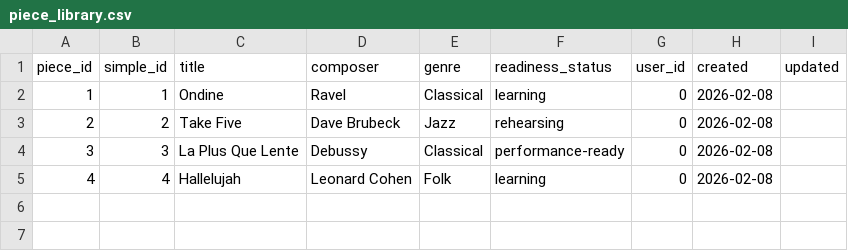
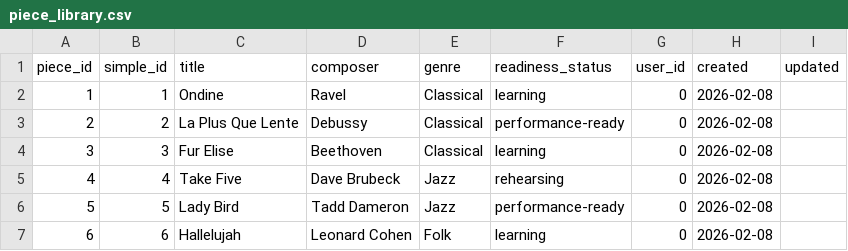
Before and after one commit to Kezxz/RepertoireReady, a CSV file: data/piece_library.csv, drawn as a sheet.

```diff
--- a/data/piece_library.csv
+++ b/data/piece_library.csv
@@ -2,4 +2,6 @@ piece_id,simple_id,title,composer,genre,readiness_status,user_id,created,updated
 1,1,Ondine,Ravel,Classical,learning,0,2026-02-08,
-2,2,Take Five,Dave Brubeck,Jazz,rehearsing,0,2026-02-08,
-3,3,La Plus Que Lente,Debussy,Classical,performance-ready,0,2026-02-08,
-4,4,Hallelujah,Leonard Cohen,Folk,learning,0,2026-02-08,
+2,2,La Plus Que Lente,Debussy,Classical,performance-ready,0,2026-02-08,
+3,3,Fur Elise,Beethoven,Classical,learning,0,2026-02-08,
+4,4,Take Five,Dave Brubeck,Jazz,rehearsing,0,2026-02-08,
+5,5,Lady Bird,Tadd Dameron,Jazz,performance-ready,0,2026-02-08,
+6,6,Hallelujah,Leonard Cohen,Folk,learning,0,2026-02-08,
```
Also changed, not shown: 2 other files.
